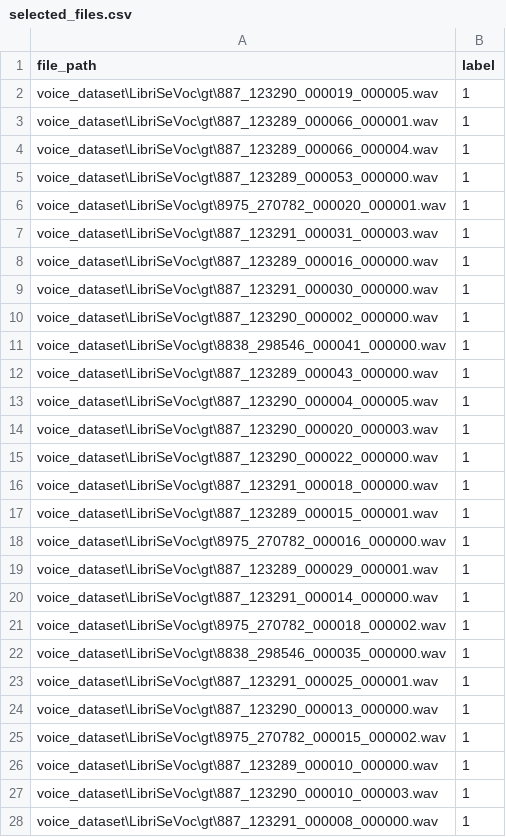
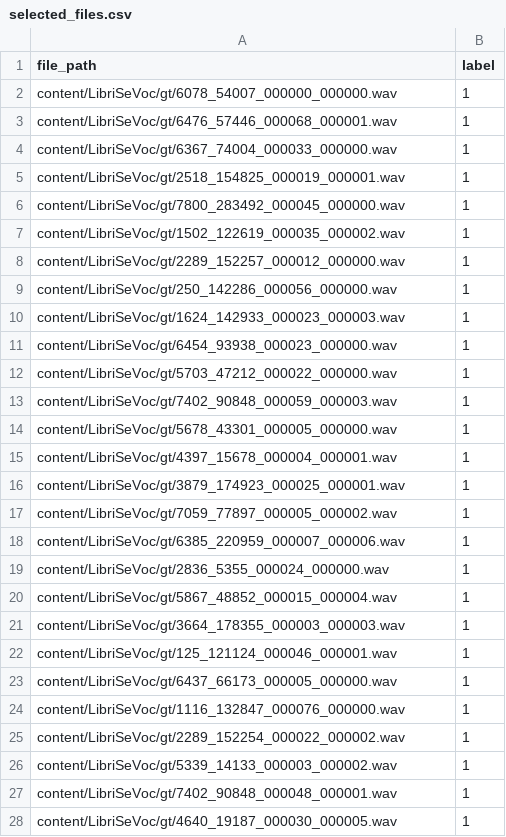
Before and after one commit to ronanhansel/deepfake-audio-detector, a CSV file: output/data/selected_files.csv, drawn as a sheet; only a part is shown; the diff covers the shown part only.

```diff
--- a/output/data/selected_files.csv
+++ b/output/data/selected_files.csv
@@ -1,28 +1,28 @@
 file_path,label
-voice_dataset\LibriSeVoc\gt\887_123290_000019_000005.wav,1
-voice_dataset\LibriSeVoc\gt\887_123289_000066_000001.wav,1
-voice_dataset\LibriSeVoc\gt\887_123289_000066_000004.wav,1
-voice_dataset\LibriSeVoc\gt\887_123289_000053_000000.wav,1
-voice_dataset\LibriSeVoc\gt\8975_270782_000020_000001.wav,1
-voice_dataset\LibriSeVoc\gt\887_123291_000031_000003.wav,1
-voice_dataset\LibriSeVoc\gt\887_123289_000016_000000.wav,1
-voice_dataset\LibriSeVoc\gt\887_123291_000030_000000.wav,1
-voice_dataset\LibriSeVoc\gt\887_123290_000002_000000.wav,1
-voice_dataset\LibriSeVoc\gt\8838_298546_000041_000000.wav,1
-voice_dataset\LibriSeVoc\gt\887_123289_000043_000000.wav,1
-voice_dataset\LibriSeVoc\gt\887_123290_000004_000005.wav,1
-voice_dataset\LibriSeVoc\gt\887_123290_000020_000003.wav,1
-voice_dataset\LibriSeVoc\gt\887_123290_000022_000000.wav,1
-voice_dataset\LibriSeVoc\gt\887_123291_000018_000000.wav,1
-voice_dataset\LibriSeVoc\gt\887_123289_000015_000001.wav,1
-voice_dataset\LibriSeVoc\gt\8975_270782_000016_000000.wav,1
-voice_dataset\LibriSeVoc\gt\887_123289_000029_000001.wav,1
-voice_dataset\LibriSeVoc\gt\887_123291_000014_000000.wav,1
-voice_dataset\LibriSeVoc\gt\8975_270782_000018_000002.wav,1
-voice_dataset\LibriSeVoc\gt\8838_298546_000035_000000.wav,1
-voice_dataset\LibriSeVoc\gt\887_123291_000025_000001.wav,1
-voice_dataset\LibriSeVoc\gt\887_123290_000013_000000.wav,1
-voice_dataset\LibriSeVoc\gt\8975_270782_000015_000002.wav,1
-voice_dataset\LibriSeVoc\gt\887_123289_000010_000000.wav,1
-voice_dataset\LibriSeVoc\gt\887_123290_000010_000003.wav,1
-voice_dataset\LibriSeVoc\gt\887_123291_000008_000000.wav,1
+content/LibriSeVoc/gt/6078_54007_000000_000000.wav,1
+content/LibriSeVoc/gt/6476_57446_000068_000001.wav,1
+content/LibriSeVoc/gt/6367_74004_000033_000000.wav,1
+content/LibriSeVoc/gt/2518_154825_000019_000001.wav,1
+content/LibriSeVoc/gt/7800_283492_000045_000000.wav,1
+content/LibriSeVoc/gt/1502_122619_000035_000002.wav,1
+content/LibriSeVoc/gt/2289_152257_000012_000000.wav,1
+content/LibriSeVoc/gt/250_142286_000056_000000.wav,1
+content/LibriSeVoc/gt/1624_142933_000023_000003.wav,1
+content/LibriSeVoc/gt/6454_93938_000023_000000.wav,1
+content/LibriSeVoc/gt/5703_47212_000022_000000.wav,1
+content/LibriSeVoc/gt/7402_90848_000059_000003.wav,1
+content/LibriSeVoc/gt/5678_43301_000005_000000.wav,1
+content/LibriSeVoc/gt/4397_15678_000004_000001.wav,1
+content/LibriSeVoc/gt/3879_174923_000025_000001.wav,1
+content/LibriSeVoc/gt/7059_77897_000005_000002.wav,1
+content/LibriSeVoc/gt/6385_220959_000007_000006.wav,1
+content/LibriSeVoc/gt/2836_5355_000024_000000.wav,1
+content/LibriSeVoc/gt/5867_48852_000015_000004.wav,1
+content/LibriSeVoc/gt/3664_178355_000003_000003.wav,1
+content/LibriSeVoc/gt/125_121124_000046_000001.wav,1
+content/LibriSeVoc/gt/6437_66173_000005_000000.wav,1
+content/LibriSeVoc/gt/1116_132847_000076_000000.wav,1
+content/LibriSeVoc/gt/2289_152254_000022_000002.wav,1
+content/LibriSeVoc/gt/5339_14133_000003_000002.wav,1
+content/LibriSeVoc/gt/7402_90848_000048_000001.wav,1
+content/LibriSeVoc/gt/4640_19187_000030_000005.wav,1
```
Also changed, not shown: 173 edited cells elsewhere in this file, 3 other files.
